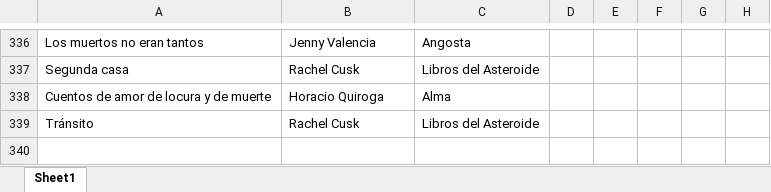
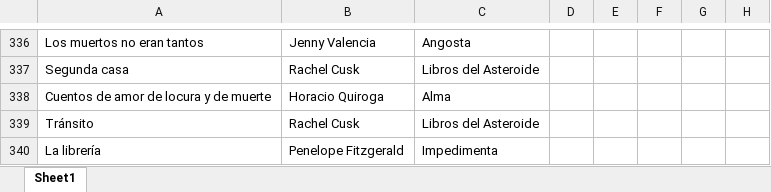
Before and after one commit to SantiagoFerreiraCampos/Biblioteca, an Excel workbook: data/nini/Biblioteca.xlsx, sheet Sheet1, drawn as a sheet; only a part is shown, gaps mark what is left out; values as stored, in another font and other column widths than the file's, no borders; the diff names each change by its address in the sheet, - before the commit and + after, or states it on an @@ line.

Commit message:
Added new book: La librería by Penelope Fitzgerald in Nini's library

```diff
--- a/data/nini/Biblioteca.xlsx (sheet Sheet1)
+++ b/data/nini/Biblioteca.xlsx (sheet Sheet1)
+row 340: La librería | Penelope Fitzgerald | Impedimenta
```
